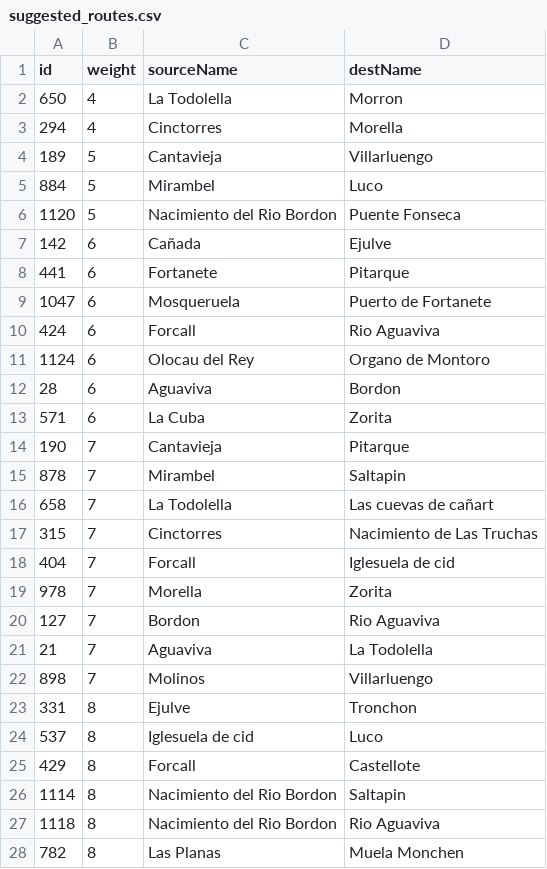
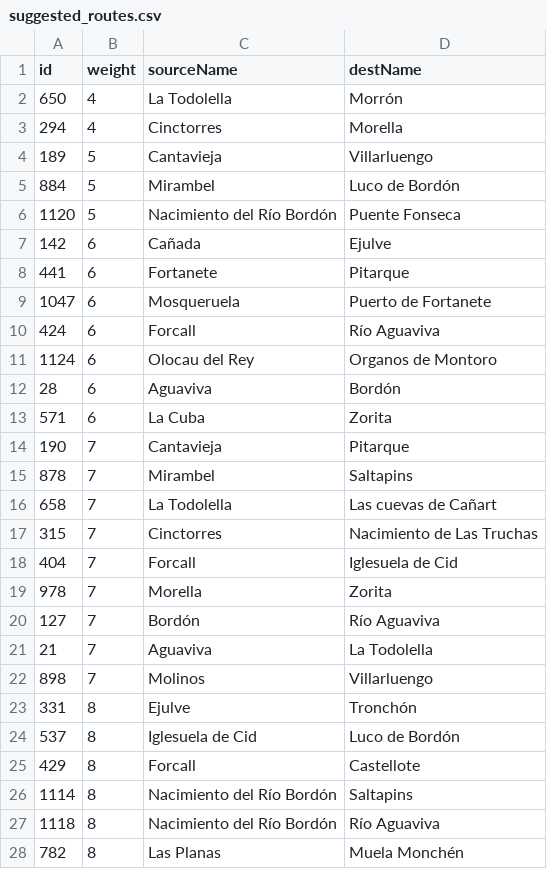
Before and after one commit to marcog83/ticket-to-raid-maestrazgo, a CSV file: src/components/paths/suggested_routes.csv, drawn as a sheet; only a part is shown; the diff covers the shown part only.

```diff
--- a/src/components/paths/suggested_routes.csv
+++ b/src/components/paths/suggested_routes.csv
@@ -1,7 +1,7 @@
 id,weight,sourceName,destName
-650,4,La Todolella,Morron
+650,4,La Todolella,Morrón
 294,4,Cinctorres,Morella
 189,5,Cantavieja,Villarluengo
-884,5,Mirambel,Luco
-1120,5,Nacimiento del Rio Bordon,Puente Fonseca
+884,5,Mirambel,Luco de Bordón
+1120,5,Nacimiento del Río Bordón,Puente Fonseca
 142,6,Cañada,Ejulve
@@ -9,20 +9,20 @@ id,weight,sourceName,destName
 1047,6,Mosqueruela,Puerto de Fortanete
-424,6,Forcall,Rio Aguaviva
-1124,6,Olocau del Rey,Organo de Montoro
-28,6,Aguaviva,Bordon
+424,6,Forcall,Río Aguaviva
+1124,6,Olocau del Rey,Organos de Montoro
+28,6,Aguaviva,Bordón
 571,6,La Cuba,Zorita
 190,7,Cantavieja,Pitarque
-878,7,Mirambel,Saltapin
-658,7,La Todolella,Las cuevas de cañart
+878,7,Mirambel,Saltapins
+658,7,La Todolella,Las cuevas de Cañart
 315,7,Cinctorres,Nacimiento de Las Truchas
-404,7,Forcall,Iglesuela de cid
+404,7,Forcall,Iglesuela de Cid
 978,7,Morella,Zorita
-127,7,Bordon,Rio Aguaviva
+127,7,Bordón,Río Aguaviva
 21,7,Aguaviva,La Todolella
 898,7,Molinos,Villarluengo
-331,8,Ejulve,Tronchon
-537,8,Iglesuela de cid,Luco
+331,8,Ejulve,Tronchón
+537,8,Iglesuela de Cid,Luco de Bordón
 429,8,Forcall,Castellote
-1114,8,Nacimiento del Rio Bordon,Saltapin
-1118,8,Nacimiento del Rio Bordon,Rio Aguaviva
-782,8,Las Planas,Muela Monchen
+1114,8,Nacimiento del Río Bordón,Saltapins
+1118,8,Nacimiento del Río Bordón,Río Aguaviva
+782,8,Las Planas,Muela Monchén
```
Also changed, not shown: 21 edited cells elsewhere in this file, src/data/aventureros-a-bordon-nodes.csv, src/data/routes-def.csv, 1 other file.
